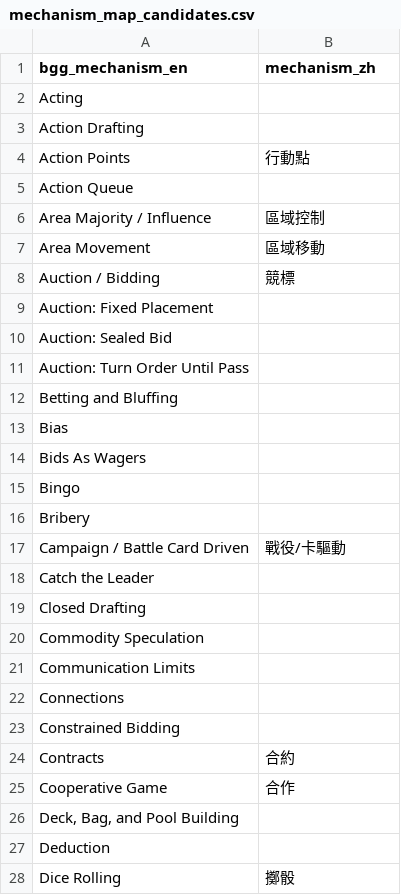
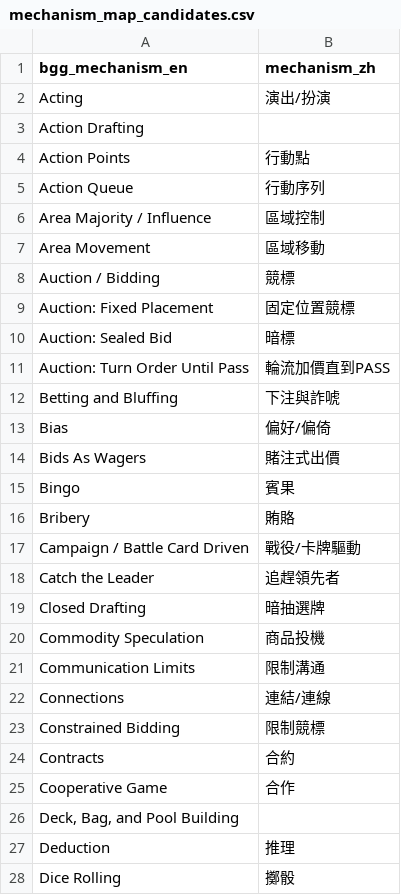
Before and after one commit to TELIFUJ/game-guide-site, a CSV file: data/mechanism_map_candidates.csv, drawn as a sheet; only a part is shown; the diff covers the shown part only.

```diff
--- a/data/mechanism_map_candidates.csv
+++ b/data/mechanism_map_candidates.csv
@@ -1,6 +1,6 @@
 bgg_mechanism_en,mechanism_zh
-Acting,
+Acting,演出/扮演
 Action Drafting,
 Action Points,行動點
-Action Queue,
+Action Queue,行動序列
 Area Majority / Influence,區域控制
@@ -8,17 +8,17 @@ Area Movement,區域移動
 Auction / Bidding,競標
-Auction: Fixed Placement,
-Auction: Sealed Bid,
-Auction: Turn Order Until Pass,
-Betting and Bluffing,
-Bias,
-Bids As Wagers,
-Bingo,
-Bribery,
-Campaign / Battle Card Driven,戰役/卡驅動
-Catch the Leader,
-Closed Drafting,
-Commodity Speculation,
-Communication Limits,
-Connections,
-Constrained Bidding,
+Auction: Fixed Placement,固定位置競標
+Auction: Sealed Bid,暗標
+Auction: Turn Order Until Pass,輪流加價直到PASS
+Betting and Bluffing,下注與詐唬
+Bias,偏好/偏倚
+Bids As Wagers,賭注式出價
+Bingo,賓果
+Bribery,賄賂
+Campaign / Battle Card Driven,戰役/卡牌驅動
+Catch the Leader,追趕領先者
+Closed Drafting,暗抽選牌
+Commodity Speculation,商品投機
+Communication Limits,限制溝通
+Connections,連結/連線
+Constrained Bidding,限制競標
 Contracts,合約
@@ -26,3 +26,3 @@ Cooperative Game,合作
 "Deck, Bag, and Pool Building",
-Deduction,
+Deduction,推理
 Dice Rolling,擲骰
```
Also changed, not shown: 35 edited cells elsewhere in this file, 2 other files.
